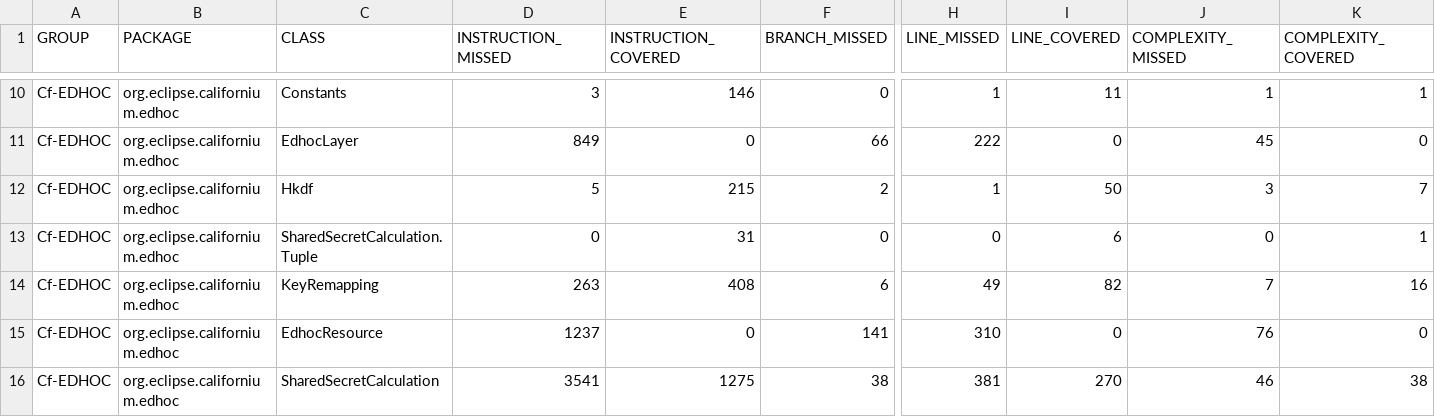
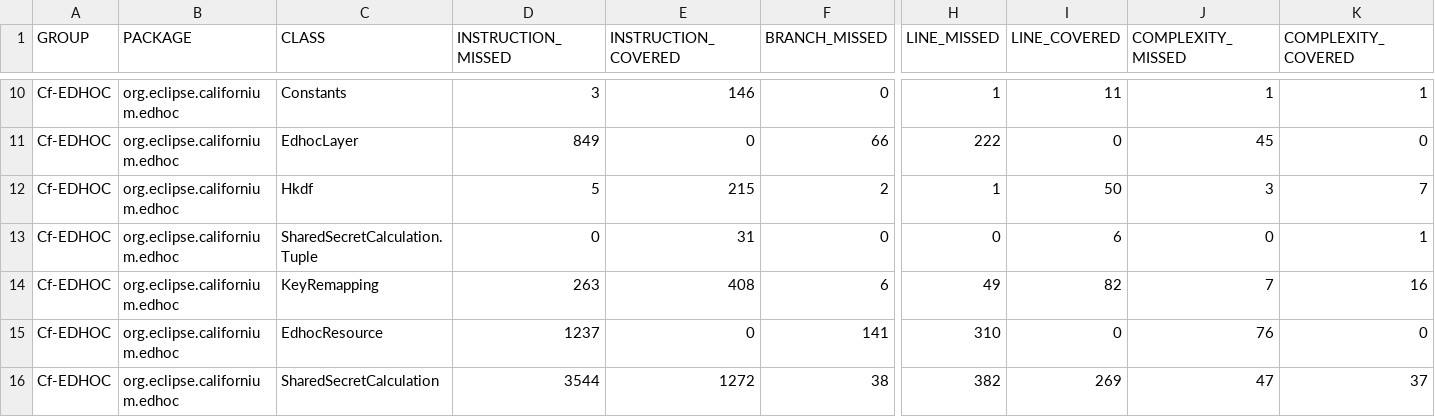
Before and after one commit to sifis-home/wp3-solutions, a CSV file: reports/edhoc/jacoco.csv, drawn as a sheet; only a part is shown, gaps mark what is left out; the diff names each change by its address in the sheet, - before the commit and + after, or states it on an @@ line.

```diff
--- a/reports/edhoc/jacoco.csv
+++ b/reports/edhoc/jacoco.csv
-D16 (INSTRUCTION_MISSED): 3541
+D16 (INSTRUCTION_MISSED): 3544
-E16 (INSTRUCTION_COVERED): 1275
+E16 (INSTRUCTION_COVERED): 1272
-H16 (LINE_MISSED): 381
+H16 (LINE_MISSED): 382
-I16 (LINE_COVERED): 270
+I16 (LINE_COVERED): 269
-J16 (COMPLEXITY_MISSED): 46
+J16 (COMPLEXITY_MISSED): 47
-K16 (COMPLEXITY_COVERED): 38
+K16 (COMPLEXITY_COVERED): 37
```
Also changed, not shown: reports/oscore/jacoco.csv, 16 other files.
